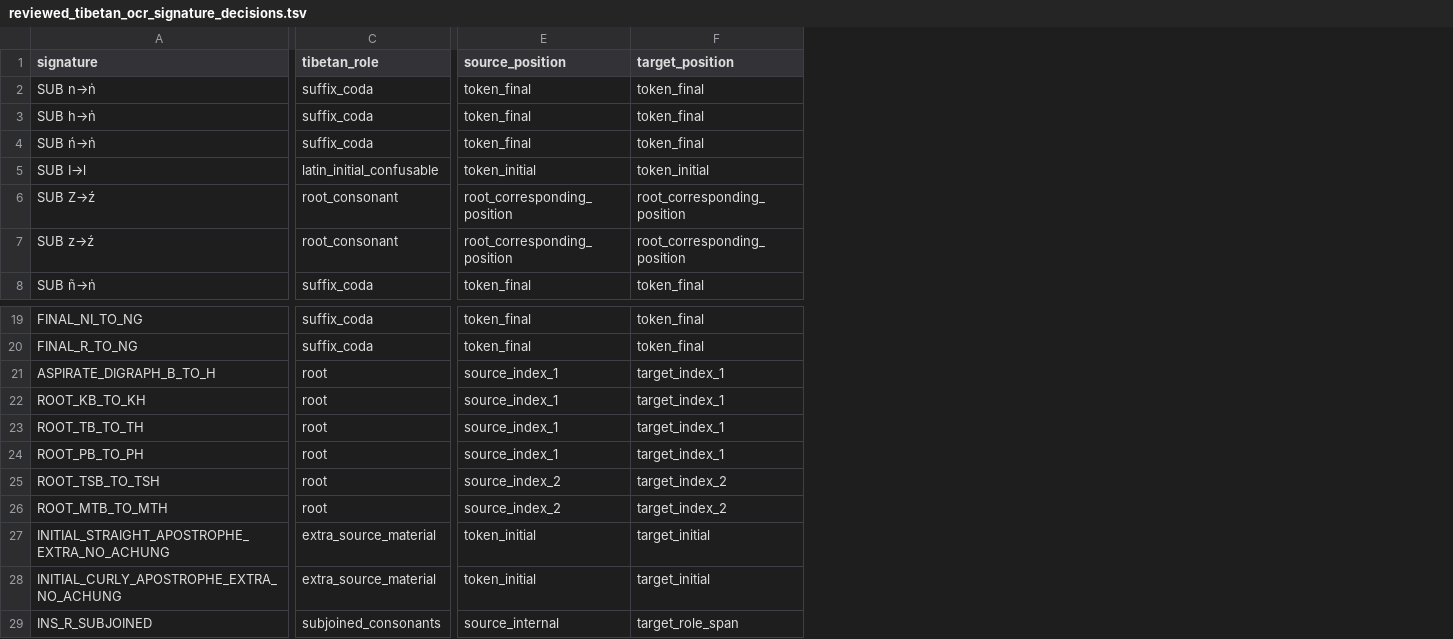
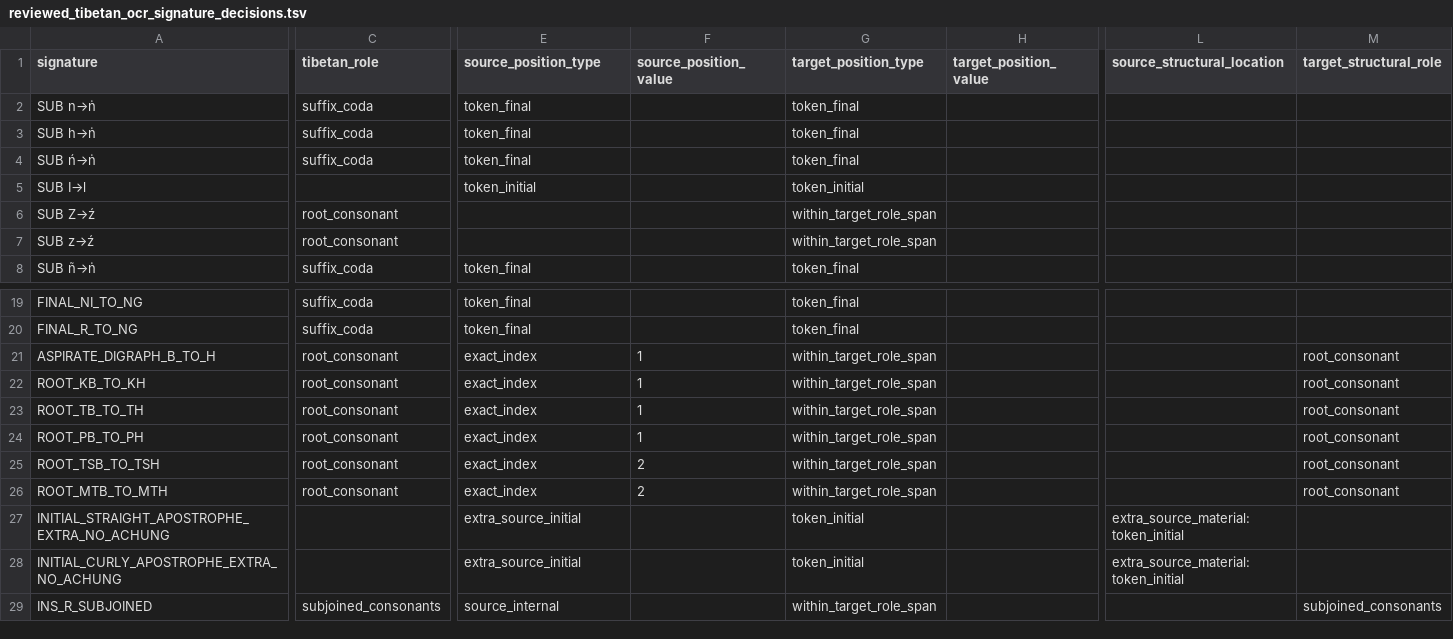
Before and after one commit to nh36/WtSOCR, a TSV file: data/reviewed_tibetan_ocr_signature_decisions.tsv, drawn as a sheet; only a part is shown, gaps mark what is left out; removed rows and columns are numbered as before the commit, all else as after; the diff covers the shown part only; the diff names each change by its address in the sheet, - before the commit and + after, or states it on an @@ line.

```diff
--- a/data/reviewed_tibetan_ocr_signature_decisions.tsv
+++ b/data/reviewed_tibetan_ocr_signature_decisions.tsv
-column F (target_position), rows 2-8: token_final | token_final | token_final | token_initial | root_corresponding_position | root_corresponding_position | token_final; rows 19-29: token_final | token_final | target_index_1 | target_index_1 | target_index_1 | target_index_1 | target_index_2 | target_index_2 | target_initial | target_initial | target_role_span
+column F (source_position_value), rows 21-26: 1 | 1 | 1 | 1 | 2 | 2
+column G (target_position_type), rows 2-8: token_final | token_final | token_final | token_initial | within_target_role_span | within_target_role_span | token_final; rows 19-29: token_final | token_final | within_target_role_span | within_target_role_span | within_target_role_span | within_target_role_span | within_target_role_span | within_target_role_span | token_initial | token_initial | within_target_role_span
+column H (target_position_value), empty
+column L (source_structural_location), rows 27-28: extra_source_material:token_initial | extra_source_material:token_initial
+column M (target_structural_role), rows 21-29: root_consonant | root_consonant | root_consonant | root_consonant | root_consonant | root_consonant |  |  | subjoined_consonants
-E1: source_position
+E1: source_position_type
-C5 (tibetan_role): latin_initial_confusable
+C5 (tibetan_role): (empty)
-E6:E7 (source_position_type): root_corresponding_position
+E6:E7 (source_position_type): (empty)
-C21:C26 (tibetan_role): root
+C21:C26 (tibetan_role): root_consonant
-E21:E24 (source_position_type): source_index_1
+E21:E24 (source_position_type): exact_index
-E25:E26 (source_position_type): source_index_2
+E25:E26 (source_position_type): exact_index
-C27:C28 (tibetan_role): extra_source_material
+C27:C28 (tibetan_role): (empty)
-E27:E28 (source_position_type): token_initial
+E27:E28 (source_position_type): extra_source_initial
```
Also changed, not shown: 7 added columns and 3 edited cells elsewhere in this file, data/final_ng_vs_general_signature_reconciliation.tsv, data/tibetan_feature_composition_conflicts.tsv, 22 other files.
